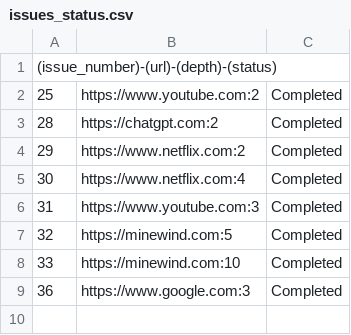
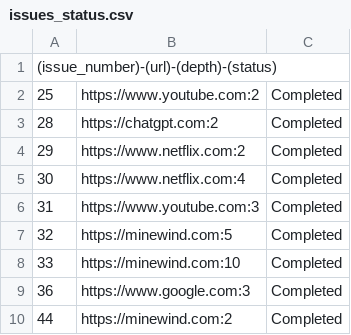
Before and after one commit to unaveragetech/PagesXcrawler, a CSV file: data/issues_status.csv, drawn as a sheet.

```diff
--- a/data/issues_status.csv
+++ b/data/issues_status.csv
@@ -9 +9,2 @@
 36,https://www.google.com:3,Completed
+44,https://minewind.com:2,Completed
```
Also changed, not shown: data/results.csv, 2 other files.
